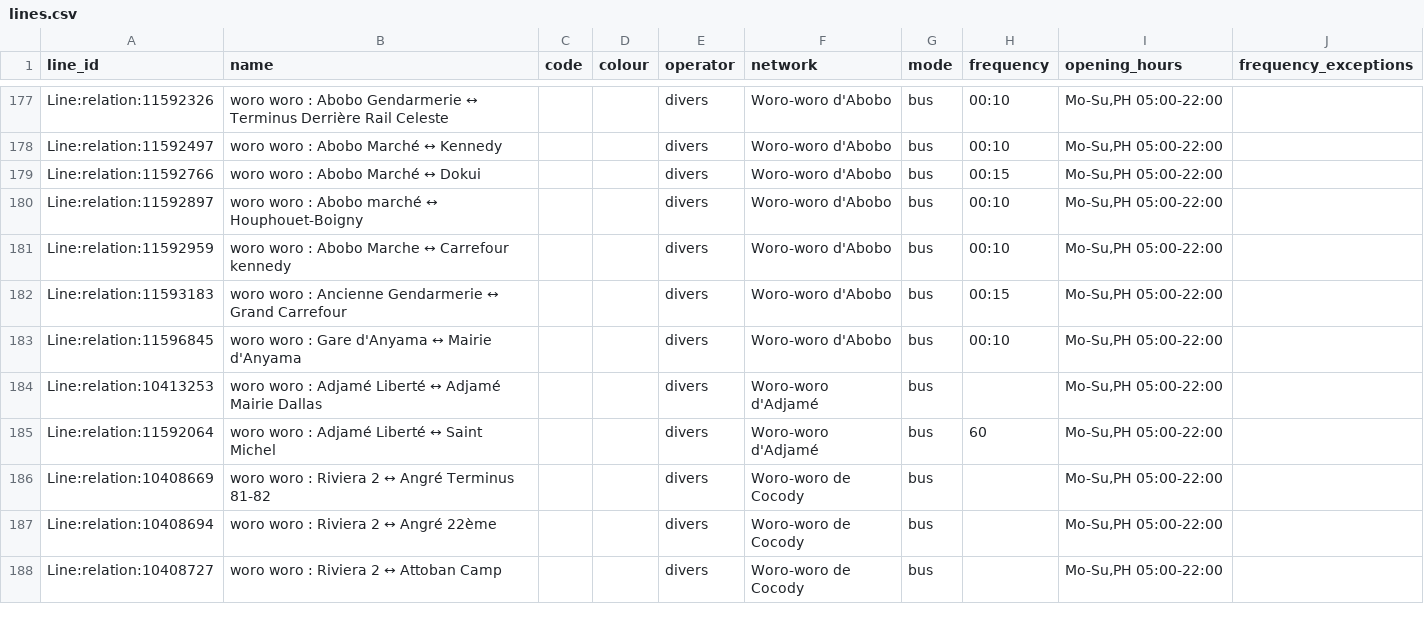
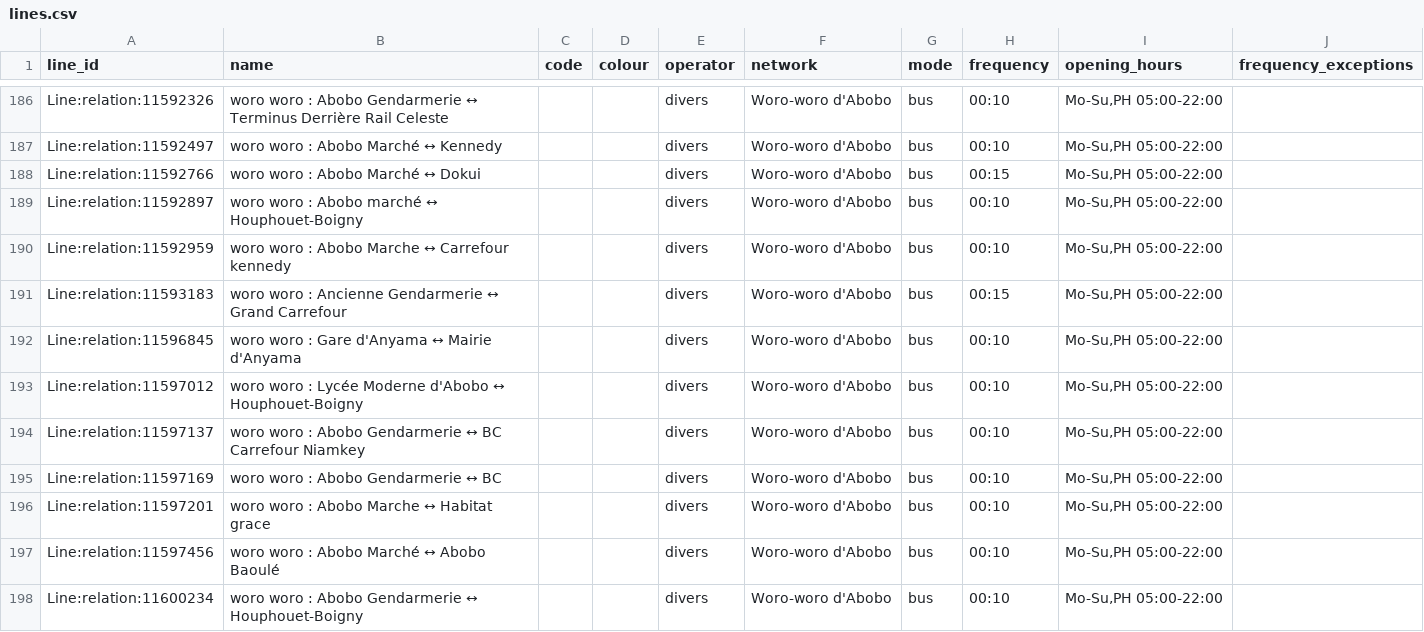
Before and after one commit to Jungle-Bus/AbidjanTransport_geom_ci, a CSV file: lines.csv, drawn as a sheet; only a part is shown, gaps mark what is left out; the shorter side is filled out with more unchanged rows; the diff covers the shown part only.

```diff
--- a/lines.csv
+++ b/lines.csv
@@ -183 +192,7 @@ Line:relation:11593183,woro woro : Ancienne Gendarmerie ↔ Grand Carrefour,,,di
 Line:relation:11596845,woro woro : Gare d'Anyama ↔ Mairie d'Anyama,,,divers,Woro-woro d'Abobo,bus,00:10,"Mo-Su,PH 05:00-22:00",
+Line:relation:11597012,woro woro : Lycée Moderne d'Abobo ↔ Houphouet-Boigny,,,divers,Woro-woro d'Abobo,bus,00:10,"Mo-Su,PH 05:00-22:00",
+Line:relation:11597137,woro woro : Abobo Gendarmerie ↔ BC Carrefour Niamkey,,,divers,Woro-woro d'Abobo,bus,00:10,"Mo-Su,PH 05:00-22:00",
+Line:relation:11597169,woro woro : Abobo Gendarmerie ↔ BC,,,divers,Woro-woro d'Abobo,bus,00:10,"Mo-Su,PH 05:00-22:00",
+Line:relation:11597201,woro woro : Abobo Marche ↔ Habitat grace,,,divers,Woro-woro d'Abobo,bus,00:10,"Mo-Su,PH 05:00-22:00",
+Line:relation:11597456,woro woro : Abobo Marché ↔ Abobo Baoulé,,,divers,Woro-woro d'Abobo,bus,00:10,"Mo-Su,PH 05:00-22:00",
+Line:relation:11600234,woro woro : Abobo Gendarmerie ↔ Houphouet-Boigny,,,divers,Woro-woro d'Abobo,bus,00:10,"Mo-Su,PH 05:00-22:00",
```
Also changed, not shown: 16 added rows, 1 removed row and 3 edited cells elsewhere in this file, 4 other files.
